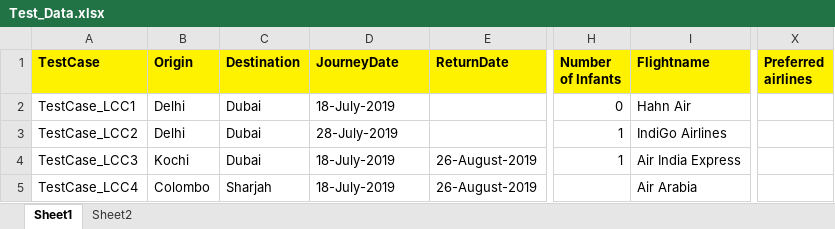
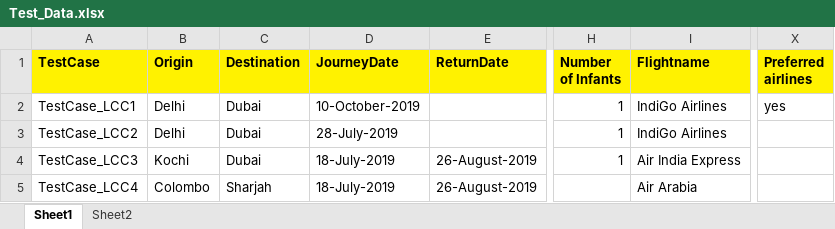
Before and after one commit to sonu69/TechTree, an Excel workbook: Travelwings/Data/Test_Data.xlsx, sheet Sheet1, drawn as a sheet; only a part is shown, gaps mark what is left out; values as stored, in another font and other column widths than the file's, no borders; the diff names each change by its address in the sheet, - before the commit and + after, or states it on an @@ line.

```diff
--- a/Travelwings/Data/Test_Data.xlsx (sheet Sheet1)
+++ b/Travelwings/Data/Test_Data.xlsx (sheet Sheet1)
-D2 (JourneyDate): 18-July-2019
+D2 (JourneyDate): 10-October-2019
-H2 (Number of Infants): 0
+H2 (Number of Infants): 1
-I2 (Flightname): Hahn Air
+I2 (Flightname): IndiGo Airlines
-X2 (Preferred airlines): (empty)
+X2 (Preferred airlines): yes
```
Also changed, not shown: 6 other files.
